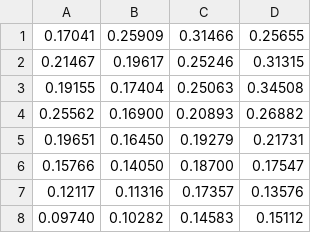
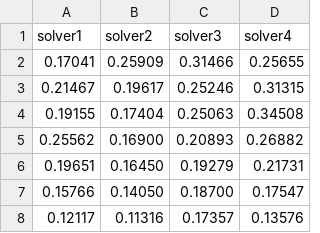
Before and after one commit to sakai-hiroyuki/PPPy, a CSV file: sample.csv, drawn as a sheet; only a part is shown; the shorter side is filled out with more unchanged rows; the diff names each change by its address in the sheet, - before the commit and + after, or states it on an @@ line.

```diff
--- a/sample.csv
+++ b/sample.csv
+row 1: solver1 | solver2 | solver3 | solver4
```
Also changed, not shown: 2 other files.
